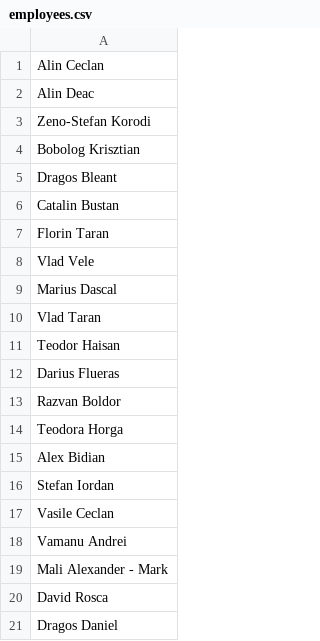
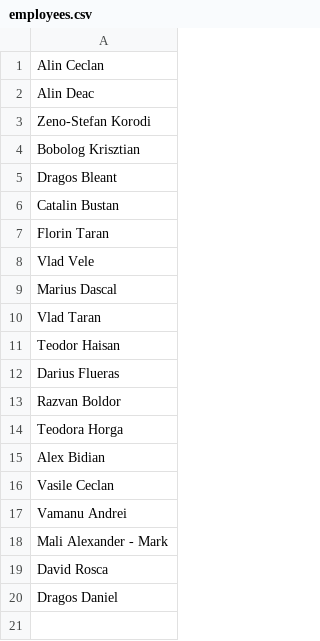
Before and after one commit to pontaj-servelect/pontaj, a CSV file: employees.csv, drawn as a sheet; the diff names each change by its address in the sheet, - before the commit and + after, or states it on an @@ line.

Commit message:
Update employees.csv

```diff
--- a/employees.csv
+++ b/employees.csv
-row 16: Stefan Iordan
```
